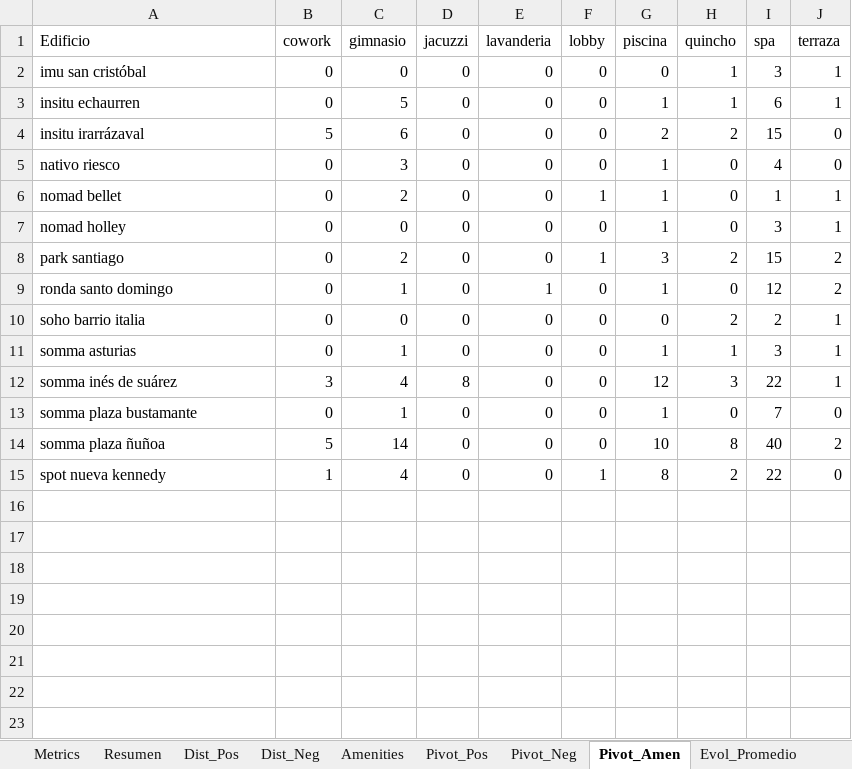
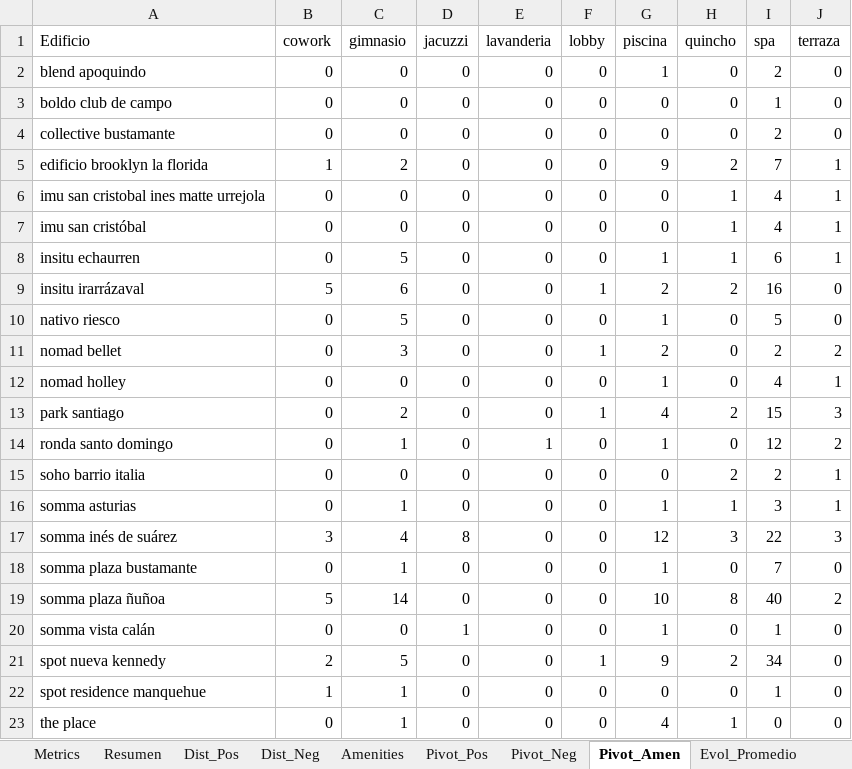
Before and after one commit to JosepVargasf/MF-Star-Scrapper, an Excel workbook: data/informe_multifamily.xlsx, sheet Pivot_Amen, drawn as a sheet; values as stored, in another font and other column widths than the file's, no borders; addresses are those after the commit; the diff names each change by its address in the sheet, - before the commit and + after, or states it on an @@ line.

```diff
--- a/data/informe_multifamily.xlsx (sheet Pivot_Amen)
+++ b/data/informe_multifamily.xlsx (sheet Pivot_Amen)
+row 2: blend apoquindo | 0 | 0 | 0 | 0 | 0 | 1 | 0 | 2 | 0
+row 3: boldo club de campo | 0 | 0 | 0 | 0 | 0 | 0 | 0 | 1 | 0
+row 4: collective bustamante | 0 | 0 | 0 | 0 | 0 | 0 | 0 | 2 | 0
+row 5: edificio brooklyn la florida | 1 | 2 | 0 | 0 | 0 | 9 | 2 | 7 | 1
+row 6: imu san cristobal ines matte urrejola | 0 | 0 | 0 | 0 | 0 | 0 | 1 | 4 | 1
-I7 (spa): 3
+I7 (spa): 4
-F9 (lobby): 0
+F9 (lobby): 1
-I9 (spa): 15
+I9 (spa): 16
-C10 (gimnasio): 3
+C10 (gimnasio): 5
-I10 (spa): 4
+I10 (spa): 5
-C11 (gimnasio): 2
+C11 (gimnasio): 3
-G11 (piscina): 1
+G11 (piscina): 2
-I11 (spa): 1
+I11 (spa): 2
-J11 (terraza): 1
+J11 (terraza): 2
-I12 (spa): 3
+I12 (spa): 4
-G13 (piscina): 3
+G13 (piscina): 4
-J13 (terraza): 2
+J13 (terraza): 3
-J17 (terraza): 1
+J17 (terraza): 3
+row 20: somma vista calán | 0 | 0 | 1 | 0 | 0 | 1 | 0 | 1 | 0
-B21 (cowork): 1
+B21 (cowork): 2
-C21 (gimnasio): 4
+C21 (gimnasio): 5
-G21 (piscina): 8
+G21 (piscina): 9
-I21 (spa): 22
+I21 (spa): 34
+row 22: spot residence manquehue | 1 | 1 | 0 | 0 | 0 | 0 | 0 | 1 | 0
+row 23: the place | 0 | 1 | 0 | 0 | 0 | 4 | 1 | 0 | 0
```
Also changed, not shown: sheet Comentarios_Raw, sheet Comentarios_Pos, sheet Evol_Promedio, sheet Evol_Count, sheet Comentarios_Neg, sheet Resumen, 6 more sheets, 7 other files.
